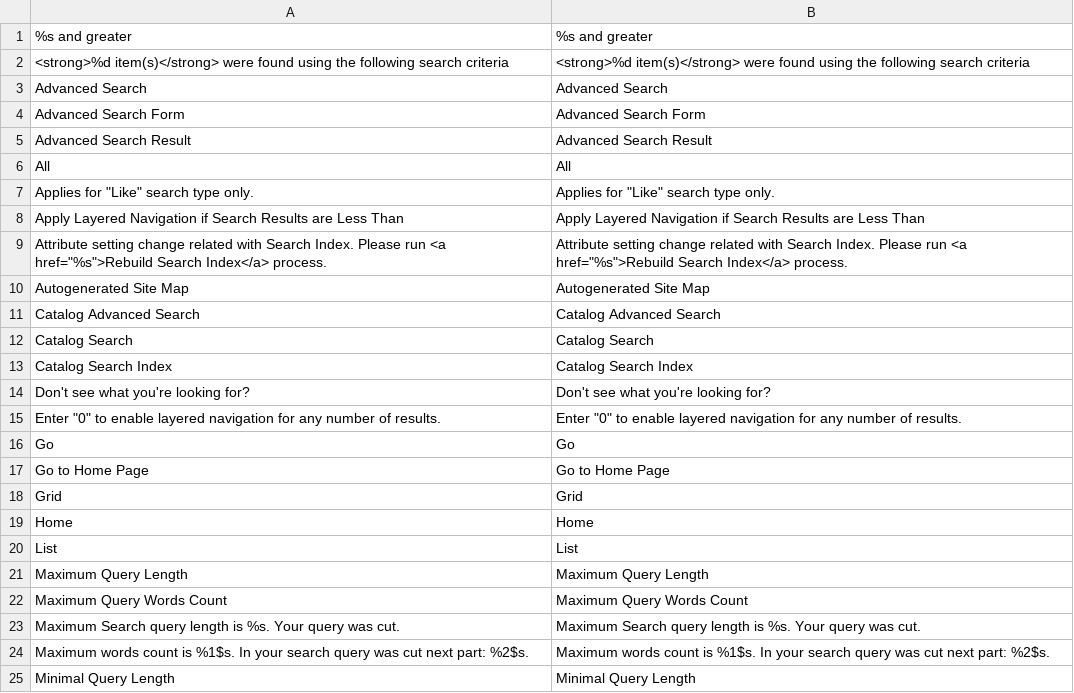
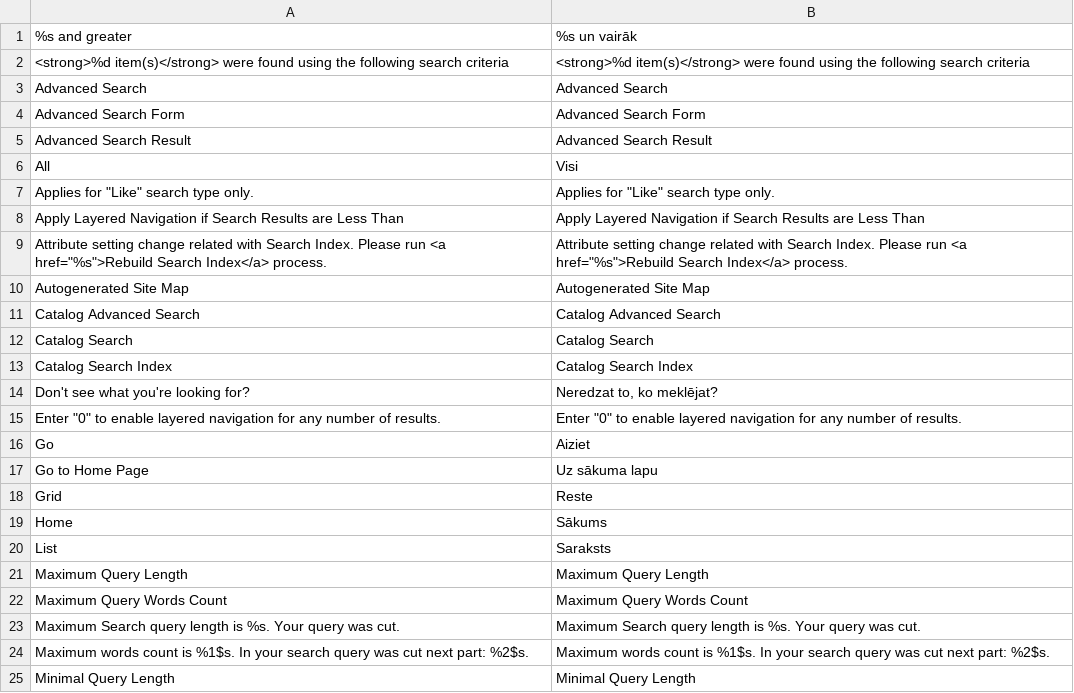
Before and after one commit to LuxTechnology/Magento-lv_LV, a CSV file: app/locale/lv_LV/Mage_CatalogSearch.csv, drawn as a sheet; only a part is shown; the diff covers the shown part only.

```diff
--- a/app/locale/lv_LV/Mage_CatalogSearch.csv
+++ b/app/locale/lv_LV/Mage_CatalogSearch.csv
@@ -1,2 +1,2 @@
-"%s and greater","%s and greater"
+"%s and greater","%s un vairāk"
 "<strong>%d item(s)</strong> were found using the following search criteria","<strong>%d item(s)</strong> were found using the following search criteria"
@@ -5,3 +5,3 @@
 "Advanced Search Result","Advanced Search Result"
-"All","All"
+"All","Visi"
 "Applies for ""Like"" search type only.","Applies for ""Like"" search type only."
@@ -13,9 +13,9 @@
 "Catalog Search Index","Catalog Search Index"
-"Don't see what you're looking for?","Don't see what you're looking for?"
+"Don't see what you're looking for?","Neredzat to, ko meklējat?"
 "Enter ""0"" to enable layered navigation for any number of results.","Enter ""0"" to enable layered navigation for any number of results."
-"Go","Go"
-"Go to Home Page","Go to Home Page"
-"Grid","Grid"
-"Home","Home"
-"List","List"
+"Go","Aiziet"
+"Go to Home Page","Uz sākuma lapu"
+"Grid","Reste"
+"Home","Sākums"
+"List","Saraksts"
 "Maximum Query Length","Maximum Query Length"
```
Also changed, not shown: 11 edited cells elsewhere in this file.
